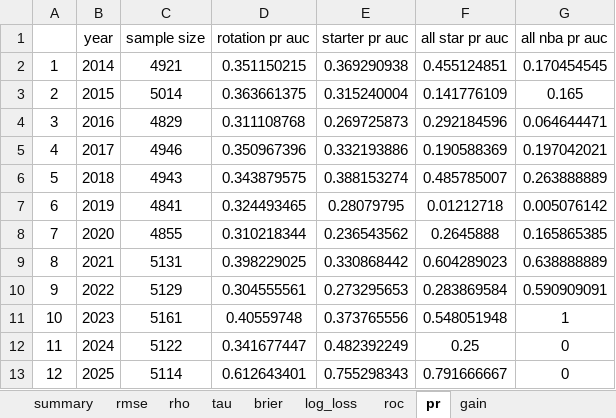
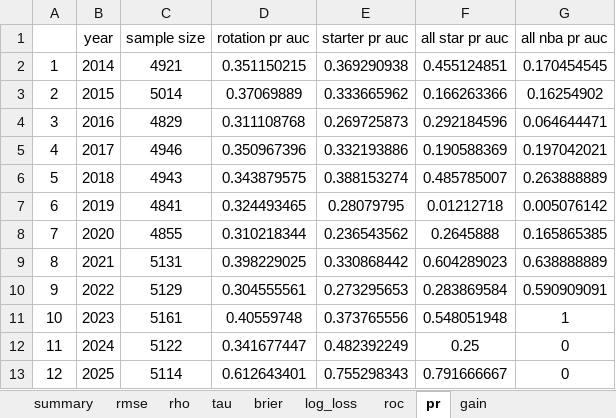
Before and after one commit to Uttam2007110/NBA-Draft-Model-Dashboard, an Excel workbook: validation.xlsx, sheet pr, drawn as a sheet; values as stored, in another font and other column widths than the file's, no borders; the diff names each change by its address in the sheet, - before the commit and + after, or states it on an @@ line.

```diff
--- a/validation.xlsx (sheet pr)
+++ b/validation.xlsx (sheet pr)
-D3 (rotation pr auc): 0.363661375
+D3 (rotation pr auc): 0.37069889
-E3 (starter pr auc): 0.315240004
+E3 (starter pr auc): 0.333665962
-F3 (all star pr auc): 0.141776109
+F3 (all star pr auc): 0.166263366
-G3 (all nba pr auc): 0.165
+G3 (all nba pr auc): 0.16254902
```
Also changed, not shown: sheet summary, sheet roc, sheet gain, sheet log_loss, sheet brier, sheet rmse, 2 more sheets.
